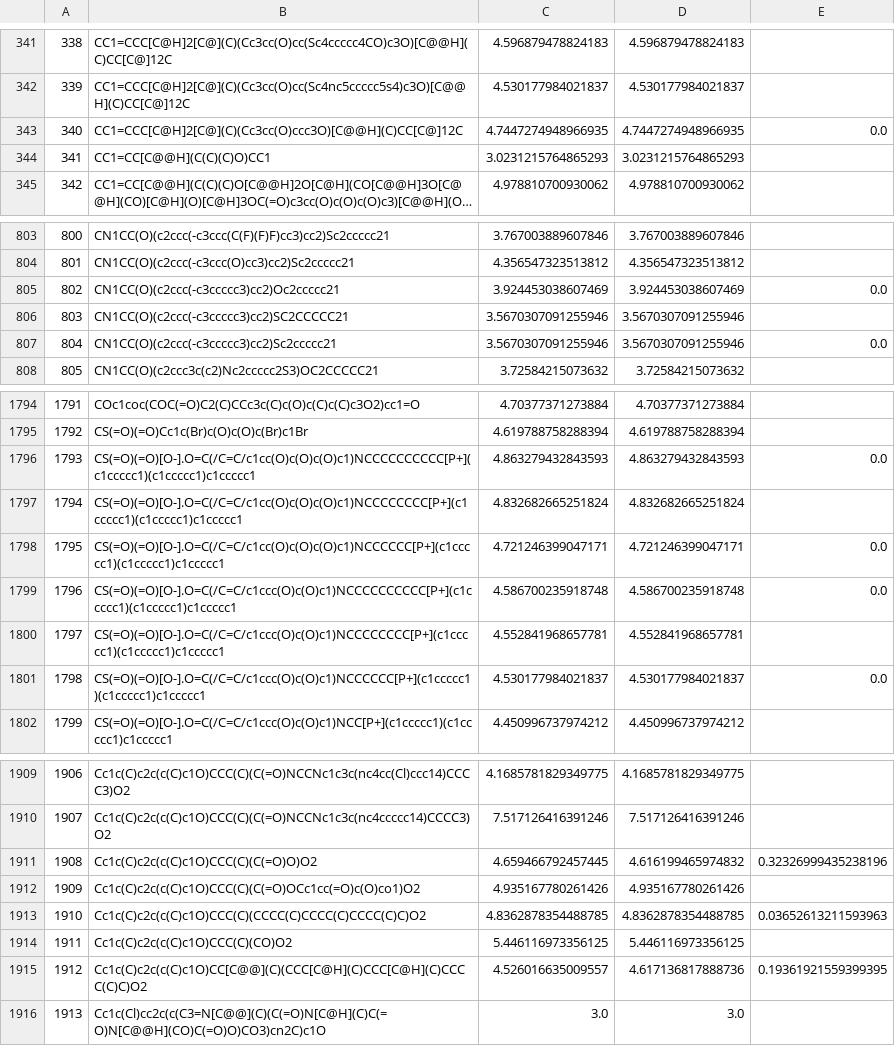
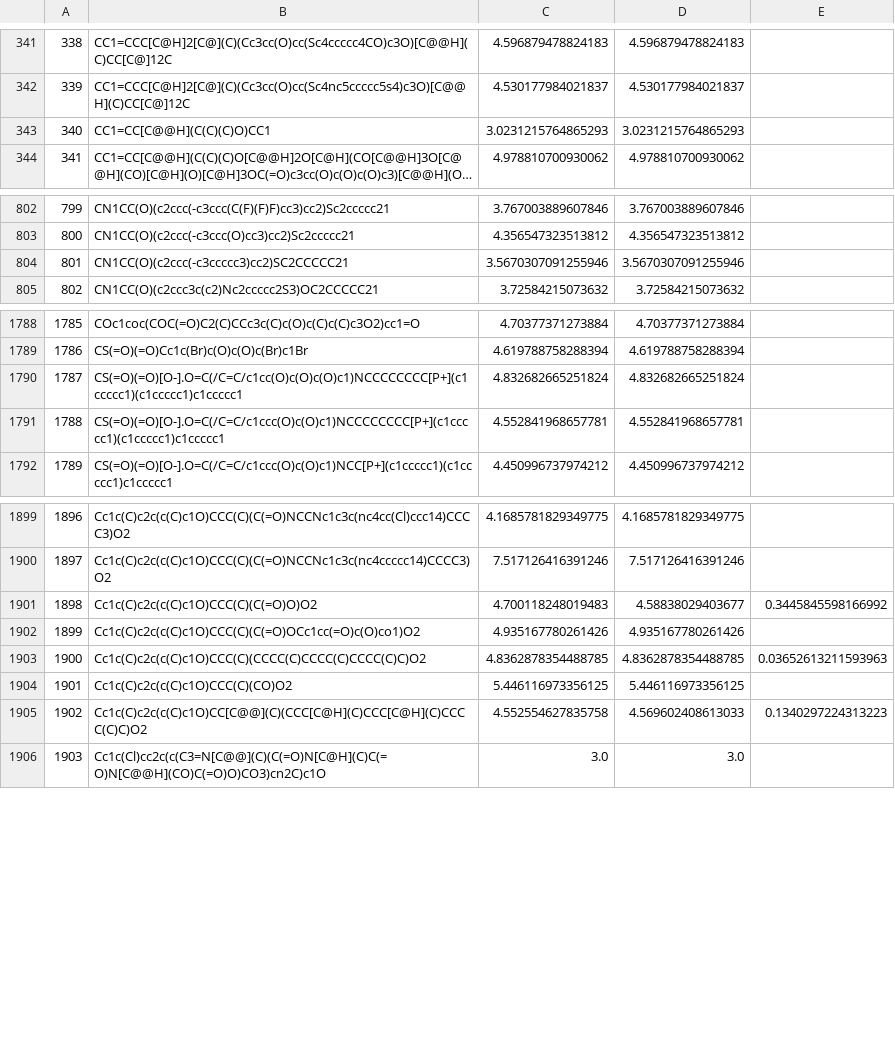
Before and after one commit to ManuelOtt-code/Project-DC, a CSV file: connected_df_grouped.csv, drawn as a sheet; only a part is shown, gaps mark what is left out; long unchanged cells end in …; removed rows and columns are numbered as before the commit, all else as after; the diff covers the shown part only; the diff names each change by its address in the sheet, - before the commit and + after, or states it on an @@ line.

Commit message:
Updated connected dfs

```diff
--- a/connected_df_grouped.csv
+++ b/connected_df_grouped.csv
-row 343: 340 | CC1=CCC[C@H]2[C@](C)(Cc3cc(O)ccc3O)[C@@H](C)CC[C@]12C | 4.7447274948966935 | 4.7447274948966935 | 0.0
@@ column A renumbered from row 343 down @@
-row 805: 802 | CN1CC(O)(c2ccc(-c3ccccc3)cc2)Oc2ccccc21 | 3.924453038607469 | 3.924453038607469 | 0.0
-row 807: 804 | CN1CC(O)(c2ccc(-c3ccccc3)cc2)Sc2ccccc21 | 3.5670307091255946 | 3.5670307091255946 | 0.0
-row 1796: 1793 | CS(=O)(=O)[O-].O=C(/C=C/c1cc(O)c(O)c(O)c1)NCCCCCCCCCC[P+](c1ccccc1)(c1ccccc1)c1ccccc1 | 4.863279432843593 | 4.863279432843593 | 0.0
-row 1798: 1795 | CS(=O)(=O)[O-].O=C(/C=C/c1cc(O)c(O)c(O)c1)NCCCCCC[P+](c1ccccc1)(c1ccccc1)c1ccccc1 | 4.721246399047171 | 4.721246399047171 | 0.0
-row 1799: 1796 | CS(=O)(=O)[O-].O=C(/C=C/c1ccc(O)c(O)c1)NCCCCCCCCCC[P+](c1ccccc1)(c1ccccc1)c1ccccc1 | 4.586700235918748 | 4.586700235918748 | 0.0
-row 1801: 1798 | CS(=O)(=O)[O-].O=C(/C=C/c1ccc(O)c(O)c1)NCCCCCC[P+](c1ccccc1)(c1ccccc1)c1ccccc1 | 4.530177984021837 | 4.530177984021837 | 0.0
-C1901: 4.659466792457445
+C1901: 4.700118248019483
-D1901: 4.616199465974832
+D1901: 4.58838029403677
-E1901: 0.32326999435238196
+E1901: 0.3445845598166992
-C1905: 4.526016635009557
+C1905: 4.552554627835758
-D1905: 4.617136817888736
+D1905: 4.569602408613033
-E1905: 0.19361921559399395
+E1905: 0.1340297224313223
```
Also changed, not shown: 5 removed rows and 44 edited cells elsewhere in this file, 1 other file.
